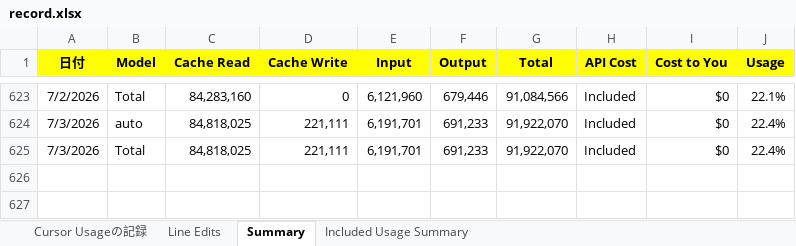
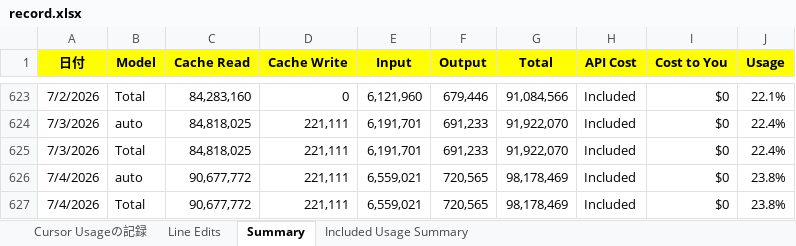
Before and after one commit to KenichiroArai/cursor-usage, an Excel workbook: public/data/record.xlsx, sheet Summary, drawn as a sheet; only a part is shown, gaps mark what is left out; values as stored, in another font and other column widths than the file's, no borders; the diff names each change by its address in the sheet, - before the commit and + after, or states it on an @@ line.

```diff
--- a/public/data/record.xlsx (sheet Summary)
+++ b/public/data/record.xlsx (sheet Summary)
+row 626: 7/4/2026 | auto | 90,677,772 | 221,111 | 6,559,021 | 720,565 | 98,178,469 | Included | $0 | 23.8%
+row 627: 7/4/2026 | Total | 90,677,772 | 221,111 | 6,559,021 | 720,565 | 98,178,469 | Included | $0 | 23.8%
```
Also changed, not shown: sheet Line Edits, 2 other files.
